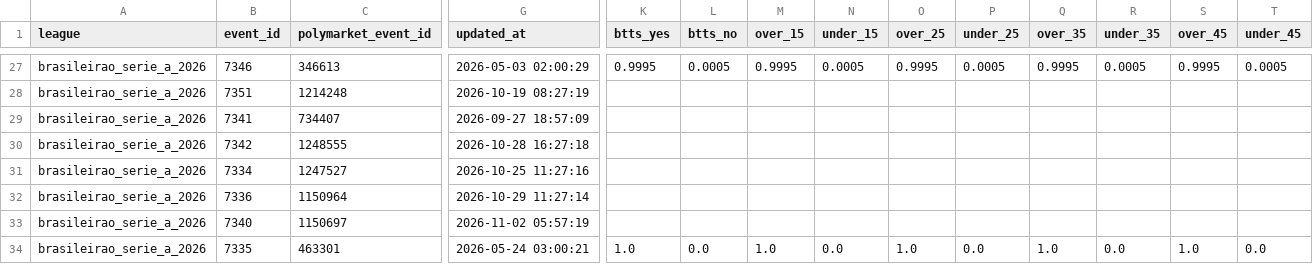
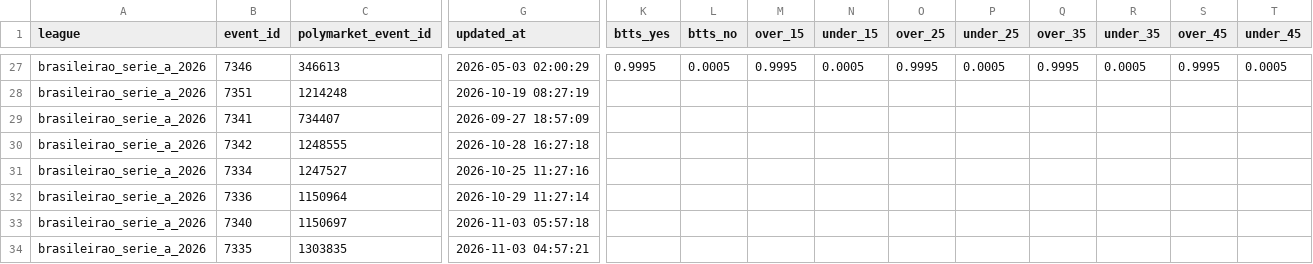
Before and after one commit to aimidas1/Polymarket_data, a CSV file: brasileirao_serie_a_2026.csv, drawn as a sheet; only a part is shown, gaps mark what is left out; the diff covers the shown part only; the diff names each change by its address in the sheet, - before the commit and + after, or states it on an @@ line.

Commit message:
auto: update data 2026-11-03

```diff
--- a/brasileirao_serie_a_2026.csv
+++ b/brasileirao_serie_a_2026.csv
-G33 (updated_at): 2026-11-02 05:57:19
+G33 (updated_at): 2026-11-03 05:57:18
-C34 (polymarket_event_id): 463301
+C34 (polymarket_event_id): 1303835
-G34 (updated_at): 2026-05-24 03:00:21
+G34 (updated_at): 2026-11-03 04:57:21
-K34 (btts_yes): 1.0
+K34 (btts_yes): (empty)
-L34 (btts_no): 0.0
+L34 (btts_no): (empty)
-M34 (over_15): 1.0
+M34 (over_15): (empty)
-N34 (under_15): 0.0
+N34 (under_15): (empty)
-O34 (over_25): 1.0
+O34 (over_25): (empty)
-P34 (under_25): 0.0
+P34 (under_25): (empty)
-Q34 (over_35): 1.0
+Q34 (over_35): (empty)
-R34 (under_35): 0.0
+R34 (under_35): (empty)
-S34 (over_45): 1.0
+S34 (over_45): (empty)
-T34 (under_45): 0.0
+T34 (under_45): (empty)
```
Also changed, not shown: 1 removed row and 97 edited cells elsewhere in this file, liga_mx_apertura_2026.csv, mls_2026.csv, 2 other files.
